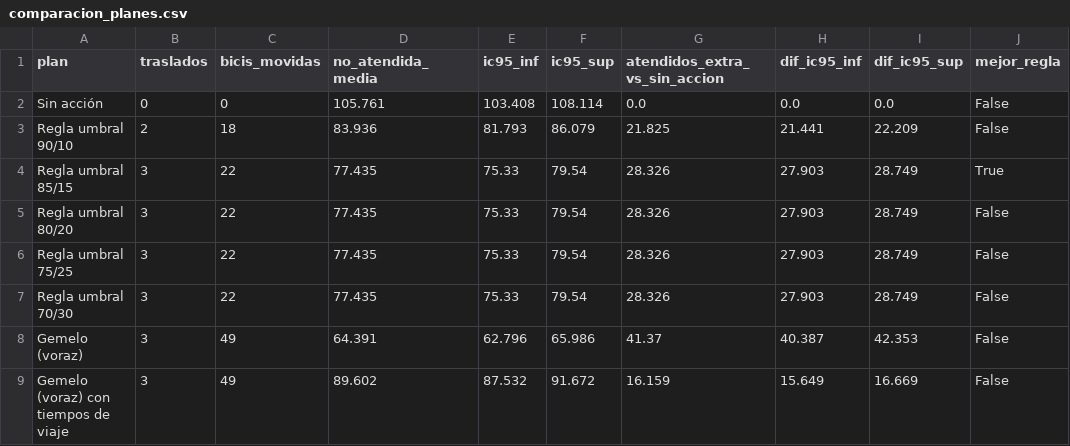
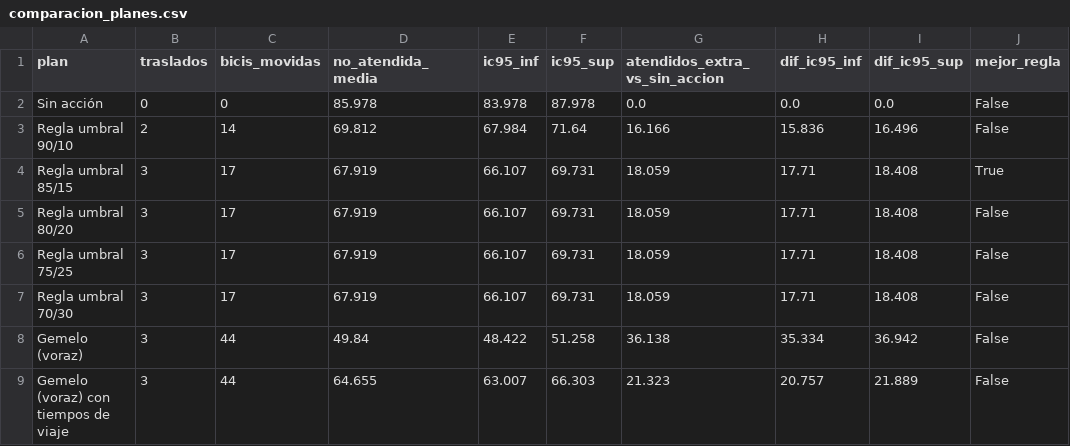
Before and after one commit to ignaburger68-hub/ecobici-gemelo, a CSV file: gemelo_vivo/ultimo/comparacion_planes.csv, drawn as a sheet.

```diff
--- a/gemelo_vivo/ultimo/comparacion_planes.csv
+++ b/gemelo_vivo/ultimo/comparacion_planes.csv
@@ -1,9 +1,9 @@
 plan,traslados,bicis_movidas,no_atendida_media,ic95_inf,ic95_sup,atendidos_extra_vs_sin_accion,dif_ic95_inf,dif_ic95_sup,mejor_regla
-Sin acción,0,0,105.761,103.408,108.114,0.0,0.0,0.0,False
-Regla umbral 90/10,2,18,83.936,81.793,86.079,21.825,21.441,22.209,False
-Regla umbral 85/15,3,22,77.435,75.33,79.54,28.326,27.903,28.749,True
-Regla umbral 80/20,3,22,77.435,75.33,79.54,28.326,27.903,28.749,False
-Regla umbral 75/25,3,22,77.435,75.33,79.54,28.326,27.903,28.749,False
-Regla umbral 70/30,3,22,77.435,75.33,79.54,28.326,27.903,28.749,False
-Gemelo (voraz),3,49,64.391,62.796,65.986,41.37,40.387,42.353,False
-Gemelo (voraz) con tiempos de viaje,3,49,89.602,87.532,91.672,16.159,15.649,16.669,False
+Sin acción,0,0,85.978,83.978,87.978,0.0,0.0,0.0,False
+Regla umbral 90/10,2,14,69.812,67.984,71.64,16.166,15.836,16.496,False
+Regla umbral 85/15,3,17,67.919,66.107,69.731,18.059,17.71,18.408,True
+Regla umbral 80/20,3,17,67.919,66.107,69.731,18.059,17.71,18.408,False
+Regla umbral 75/25,3,17,67.919,66.107,69.731,18.059,17.71,18.408,False
+Regla umbral 70/30,3,17,67.919,66.107,69.731,18.059,17.71,18.408,False
+Gemelo (voraz),3,44,49.84,48.422,51.258,36.138,35.334,36.942,False
+Gemelo (voraz) con tiempos de viaje,3,44,64.655,63.007,66.303,21.323,20.757,21.889,False
```
Also changed, not shown: gemelo_vivo/evaluaciones.csv, gemelo_vivo/resumen_vivo.csv, 10 other files.
